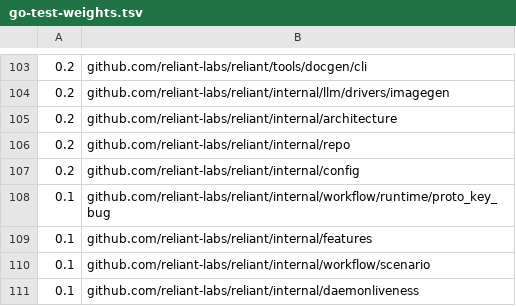
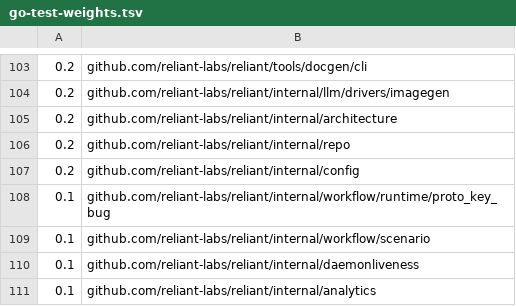
Before and after one commit to Yuren0312/reliant, a TSV file: tools/test-affected/go-test-weights.tsv, drawn as a sheet; only a part is shown, gaps mark what is left out; the shorter side is filled out with more unchanged rows.

Commit message:
refactor(features): delete dead internal/features flag system
Nothing ever called InitializeFeatureFlags, so no provider was registered and
the project analyzer flag always returned its default. Register the analyzer
unconditionally and drop the package, its providers and the stale
RELIANT_FEATURE_SKILLS_ENABLED doc row.

```diff
--- a/tools/test-affected/go-test-weights.tsv
+++ b/tools/test-affected/go-test-weights.tsv
@@ -108,3 +108,2 @@
 0.1	github.com/reliant-labs/reliant/internal/workflow/runtime/proto_key_bug
-0.1	github.com/reliant-labs/reliant/internal/features
 0.1	github.com/reliant-labs/reliant/internal/workflow/scenario
```
Also changed, not shown: 12 other files.
